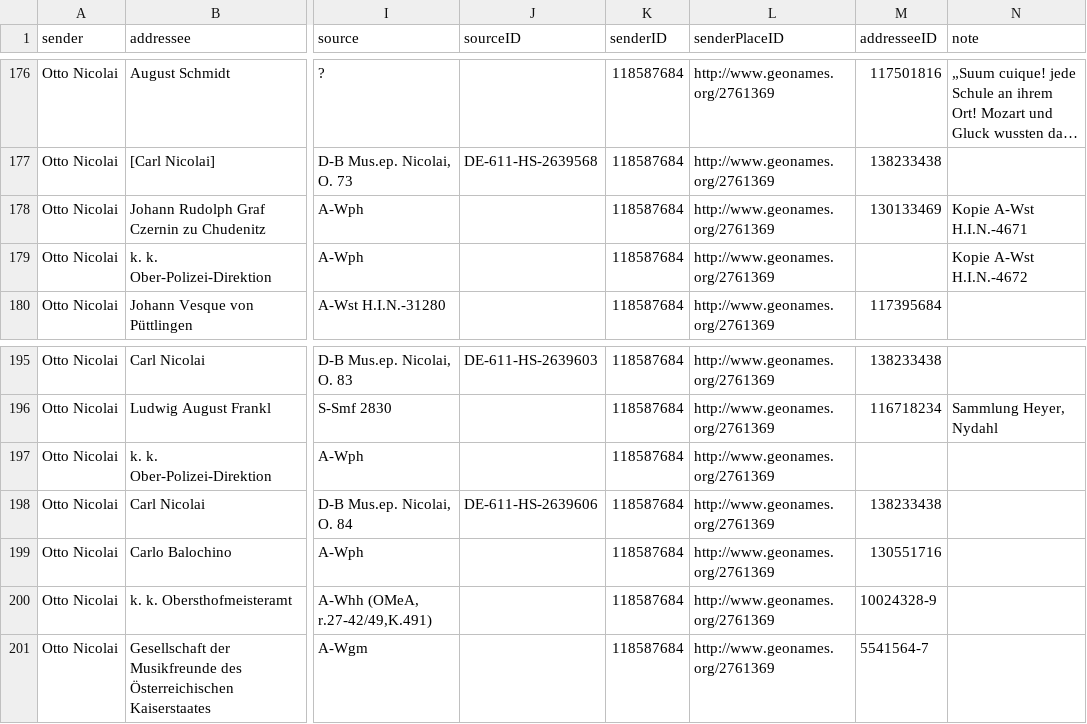
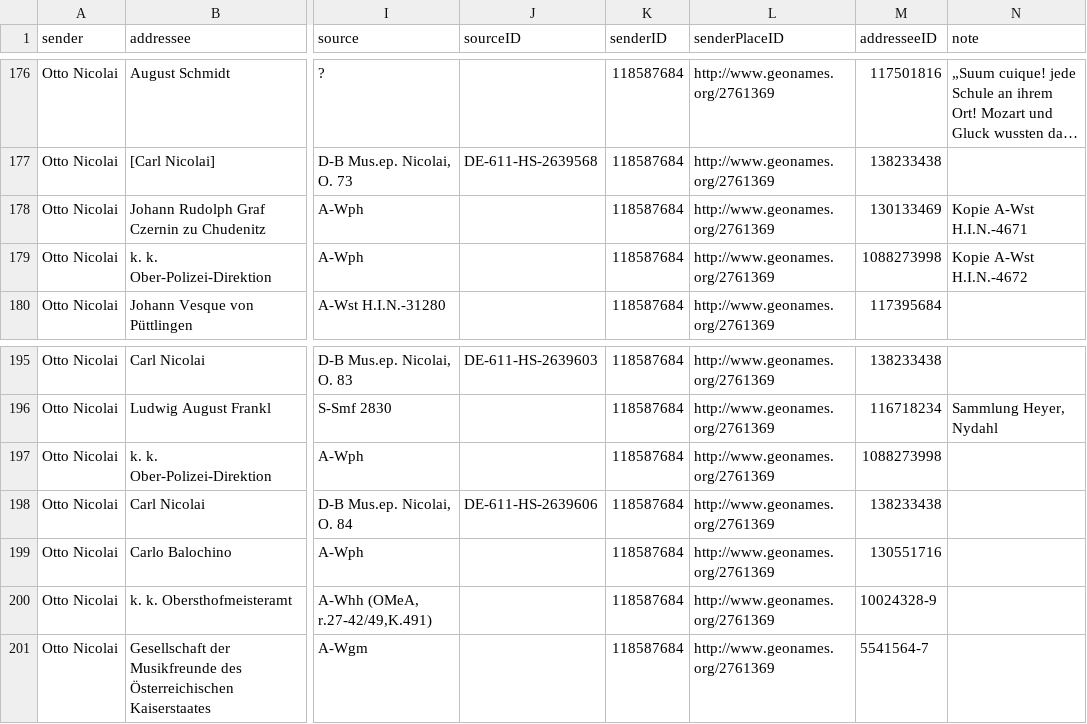
Before and after one commit to rettinghaus/NicolaiLetters, a CSV file: NicolaiLetters.csv, drawn as a sheet; only a part is shown, gaps mark what is left out; long unchanged cells end in …; the diff names each change by its address in the sheet, - before the commit and + after, or states it on an @@ line.

Commit message:
IDs added

```diff
--- a/NicolaiLetters.csv
+++ b/NicolaiLetters.csv
-M179 (addresseeID): (empty)
+M179 (addresseeID): 1088273998
-M197 (addresseeID): (empty)
+M197 (addresseeID): 1088273998
```
